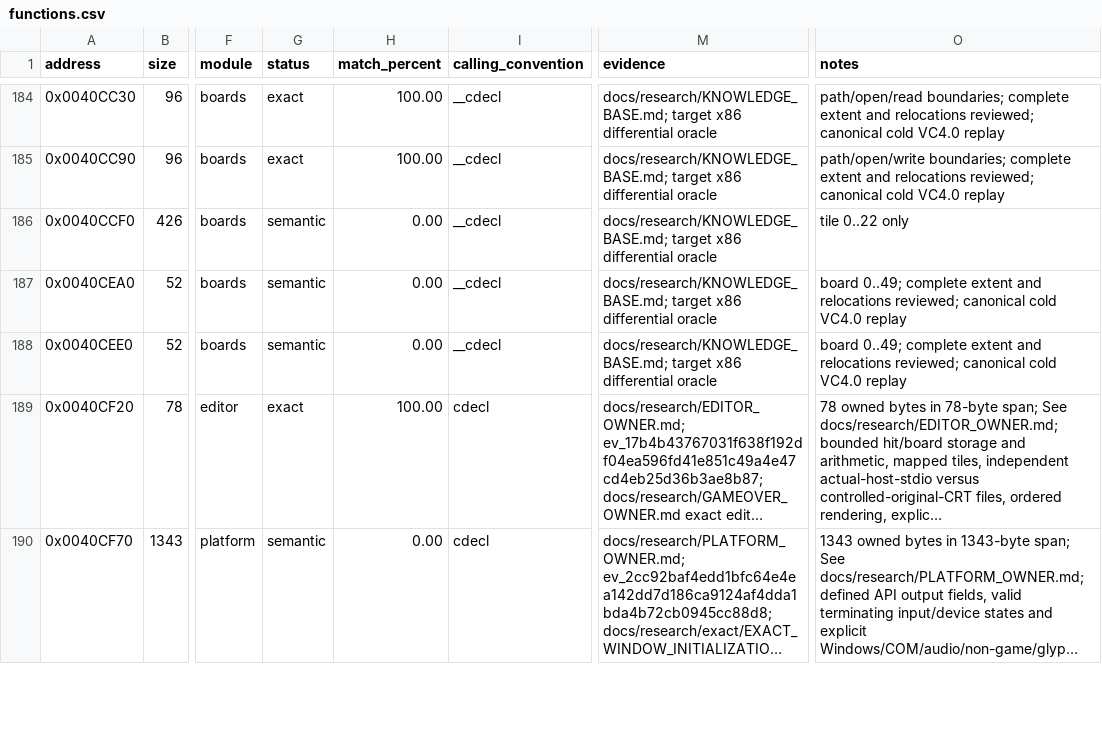
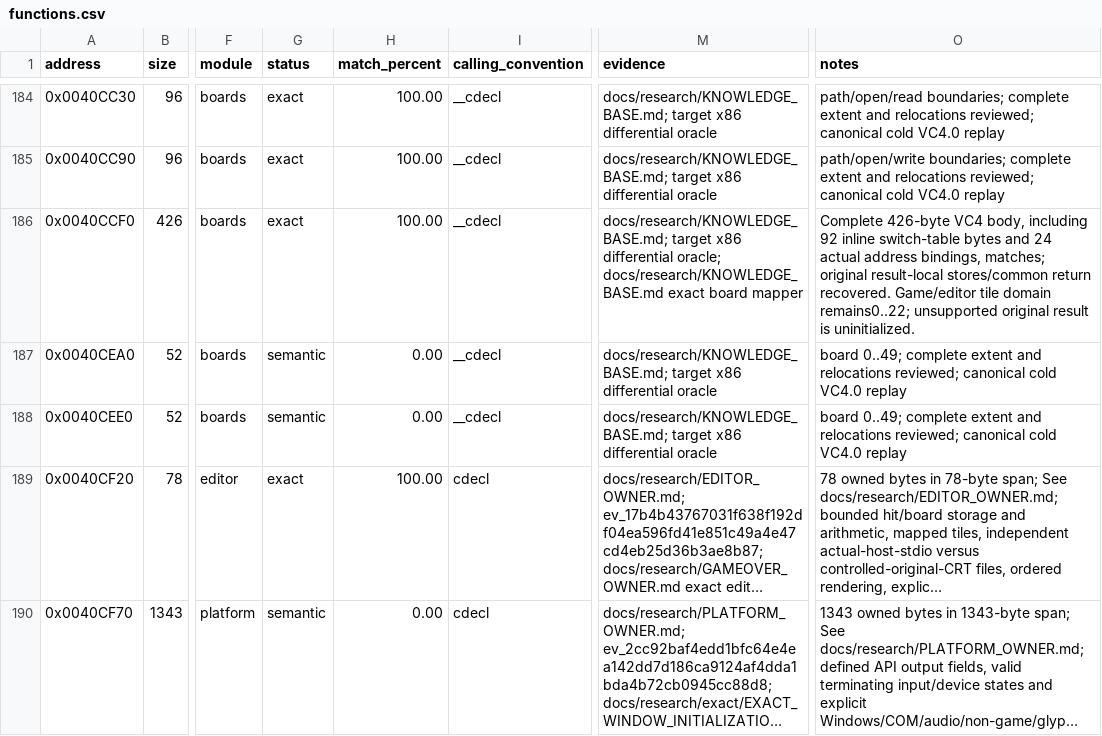
Before and after one commit to N0zoM1z0/dx-ball, a CSV file: config/functions.csv, drawn as a sheet; only a part is shown, gaps mark what is left out; long unchanged cells end in …; the diff names each change by its address in the sheet, - before the commit and + after, or states it on an @@ line.

```diff
--- a/config/functions.csv
+++ b/config/functions.csv
-G186 (status): semantic
+G186 (status): exact
-H186 (match_percent): 0.00
+H186 (match_percent): 100.00
-M186 (evidence): …x86 differential oracle
+M186 (evidence): …x86 differential oracle; docs/research/KNOWLEDGE_BASE.md exact board mapper
-O186 (notes): tile 0..22 only
+O186 (notes): Complete 426-byte VC4 body, including 92 inline switch-table bytes and 24 actual address bindings, matches; original result-local stores/common return recovered. Game/editor tile domain remains0..22; unsupported original result is uninitialized.
```
Also changed, not shown: config/matches.csv, 8 other files.
